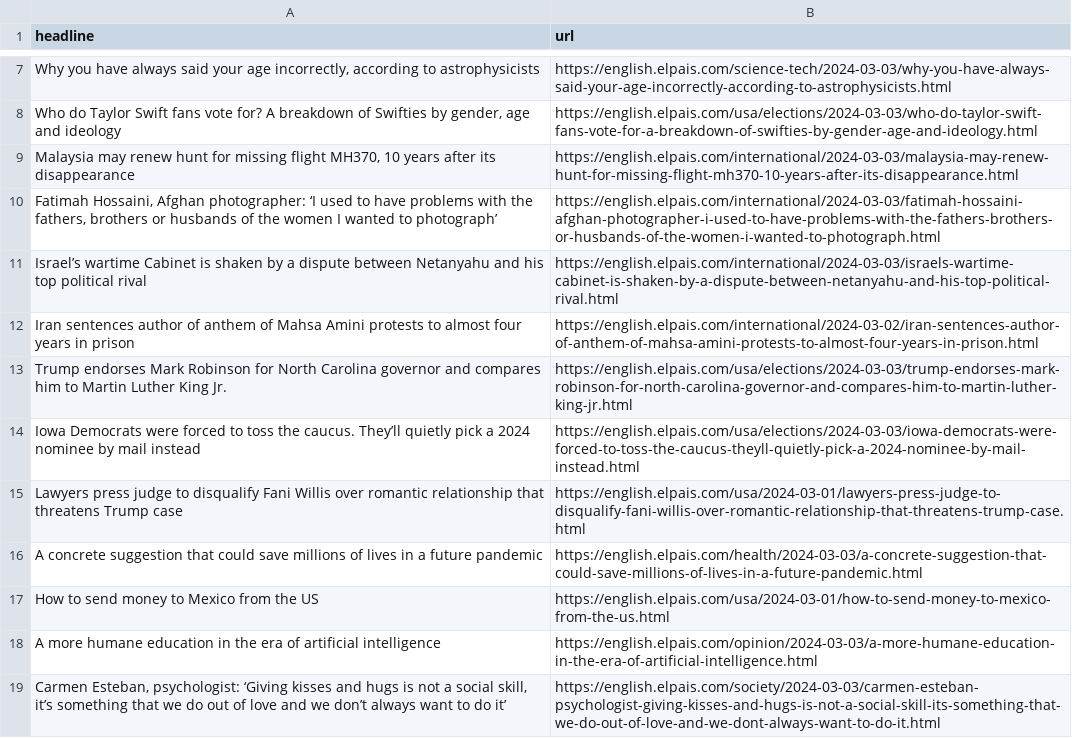
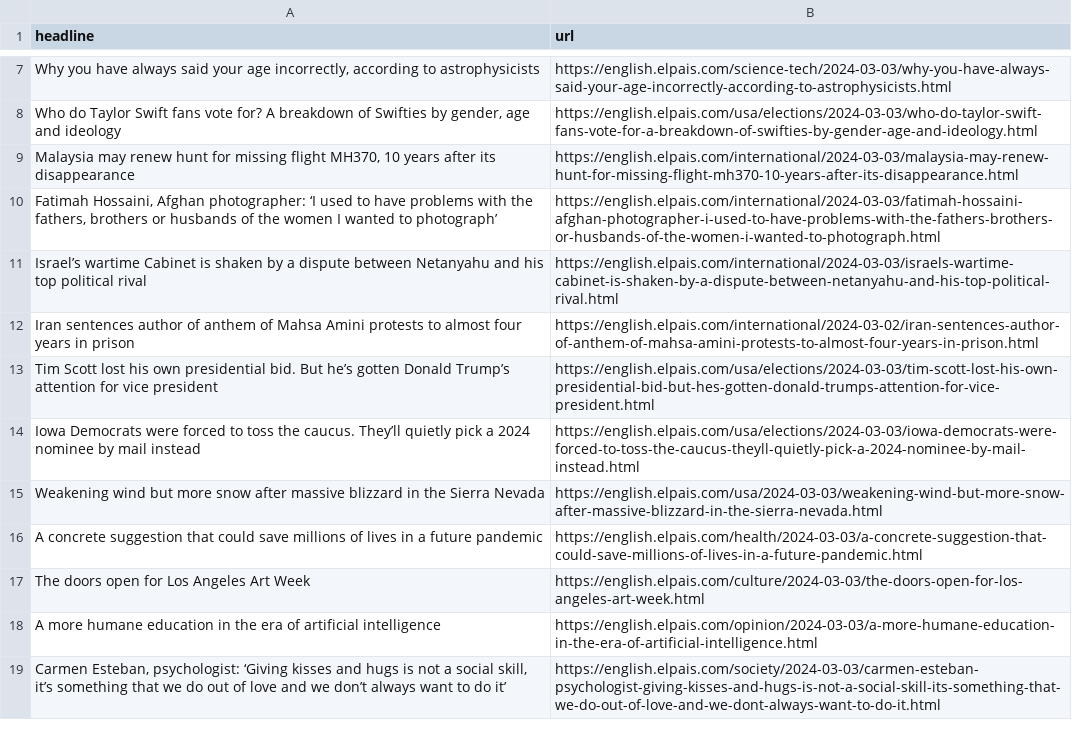
Before and after one commit to dlaiu/headlines-scraper, a CSV file: headlines.csv, drawn as a sheet; only a part is shown, gaps mark what is left out.

```diff
--- a/headlines.csv
+++ b/headlines.csv
@@ -12,7 +12,7 @@ Israel’s wartime Cabinet is shaken by a dispute between Netanyahu and his top
 Iran sentences author of anthem of Mahsa Amini protests to almost four years in prison,https://english.elpais.com/international/2024-03-02/iran-sentences-author-of-anthem-of-mahsa-amini-protests-to-almost-four-years-in-prison.html
-Trump endorses Mark Robinson for North Carolina governor and compares him to Martin Luther King Jr.,https://english.elpais.com/usa/elections/2024-03-03/trump-endorses-mark-robinson-for-north-carolina-governor-and-compares-him-to-martin-luther-king-jr.html
+Tim Scott lost his own presidential bid. But he’s gotten Donald Trump’s attention for vice president,https://english.elpais.com/usa/elections/2024-03-03/tim-scott-lost-his-own-presidential-bid-but-hes-gotten-donald-trumps-attention-for-vice-president.html
 Iowa Democrats were forced to toss the caucus. They’ll quietly pick a 2024 nominee by mail instead,https://english.elpais.com/usa/elections/2024-03-03/iowa-democrats-were-forced-to-toss-the-caucus-theyll-quietly-pick-a-2024-nominee-by-mail-instead.html
-Lawyers press judge to disqualify Fani Willis over romantic relationship that threatens Trump case ,https://english.elpais.com/usa/2024-03-01/lawyers-press-judge-to-disqualify-fani-willis-over-romantic-relationship-that-threatens-trump-case.html
+Weakening wind but more snow after massive blizzard in the Sierra Nevada,https://english.elpais.com/usa/2024-03-03/weakening-wind-but-more-snow-after-massive-blizzard-in-the-sierra-nevada.html
 A concrete suggestion that could save millions of lives in a future pandemic,https://english.elpais.com/health/2024-03-03/a-concrete-suggestion-that-could-save-millions-of-lives-in-a-future-pandemic.html
-How to send money to Mexico from the US,https://english.elpais.com/usa/2024-03-01/how-to-send-money-to-mexico-from-the-us.html
+The doors open for Los Angeles Art Week,https://english.elpais.com/culture/2024-03-03/the-doors-open-for-los-angeles-art-week.html
 A more humane education in the era of artificial intelligence  ,https://english.elpais.com/opinion/2024-03-03/a-more-humane-education-in-the-era-of-artificial-intelligence.html
```
